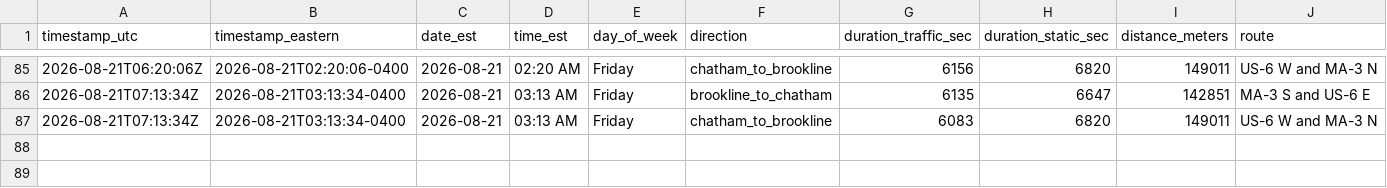
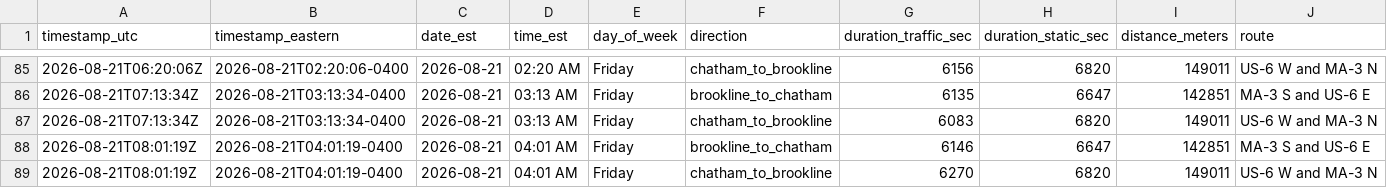
Before and after one commit to millxing/cape-traffic, a CSV file: data/travel_times.csv, drawn as a sheet; only a part is shown, gaps mark what is left out; the diff names each change by its address in the sheet, - before the commit and + after, or states it on an @@ line.

```diff
--- a/data/travel_times.csv
+++ b/data/travel_times.csv
+row 88: 2026-08-21T08:01:19Z | 2026-08-21T04:01:19-0400 | 2026-08-21 | 04:01 AM | Friday | brookline_to_chatham | 6146 | 6647 | 142851 | MA-3 S and US-6 E
+row 89: 2026-08-21T08:01:19Z | 2026-08-21T04:01:19-0400 | 2026-08-21 | 04:01 AM | Friday | chatham_to_brookline | 6270 | 6820 | 149011 | US-6 W and MA-3 N
```
